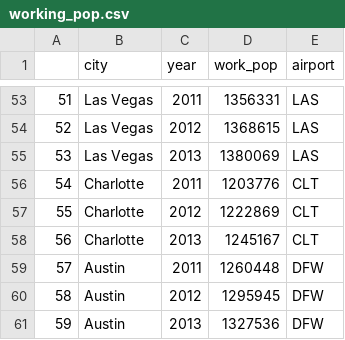
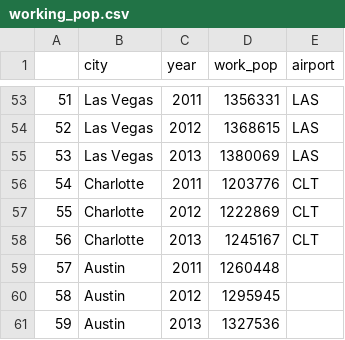
Before and after one commit to henrique-britoleao/air_passenger_traffic, a CSV file: processed_add_data/working_pop.csv, drawn as a sheet; only a part is shown, gaps mark what is left out.

Commit message:
adding raw, code, processed of population metro

```diff
--- a/processed_add_data/working_pop.csv
+++ b/processed_add_data/working_pop.csv
@@ -58,4 +58,4 @@
 56,Charlotte,2013,1245167,CLT
-57,Austin,2011,1260448,DFW
-58,Austin,2012,1295945,DFW
-59,Austin,2013,1327536,DFW
+57,Austin,2011,1260448,
+58,Austin,2012,1295945,
+59,Austin,2013,1327536,
```
Also changed, not shown: 5 other files.
